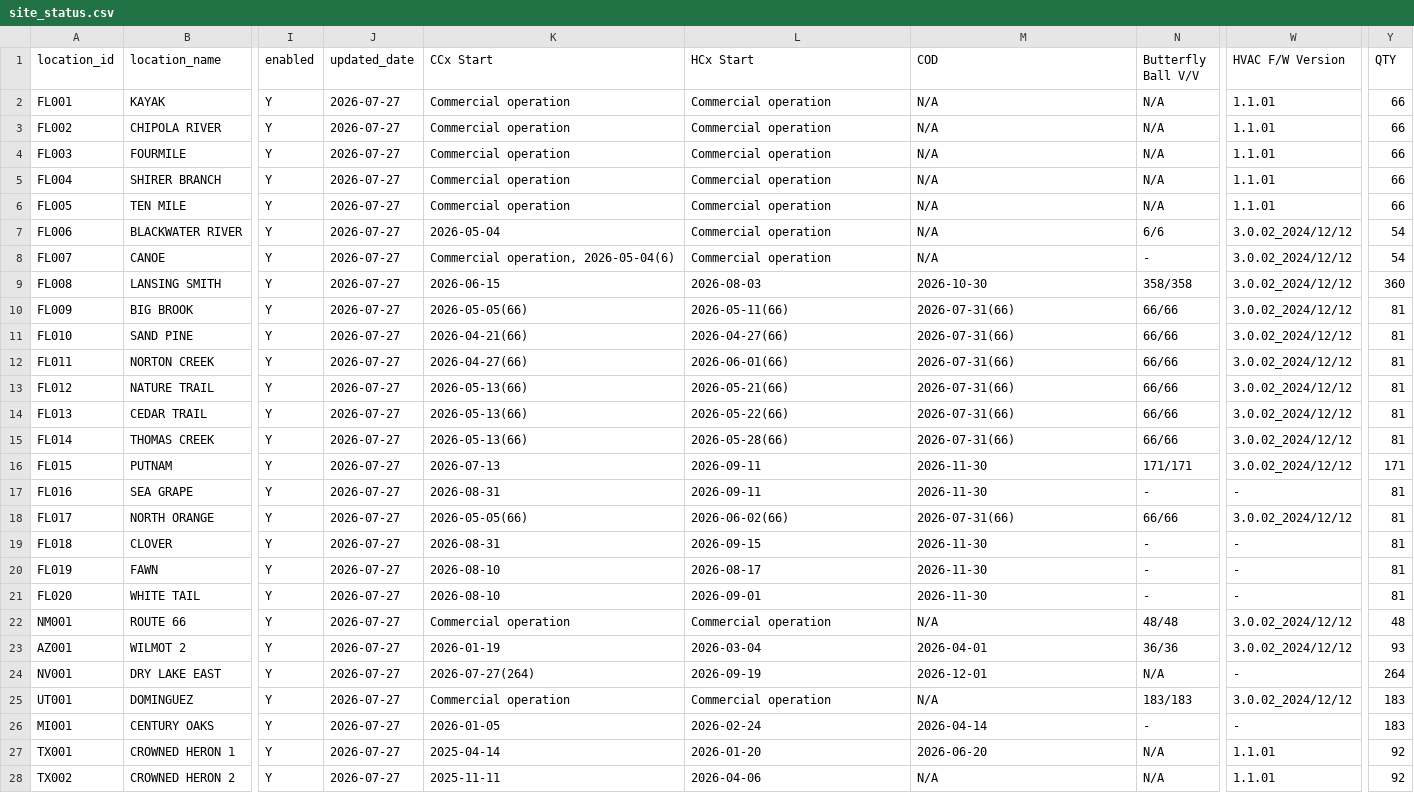
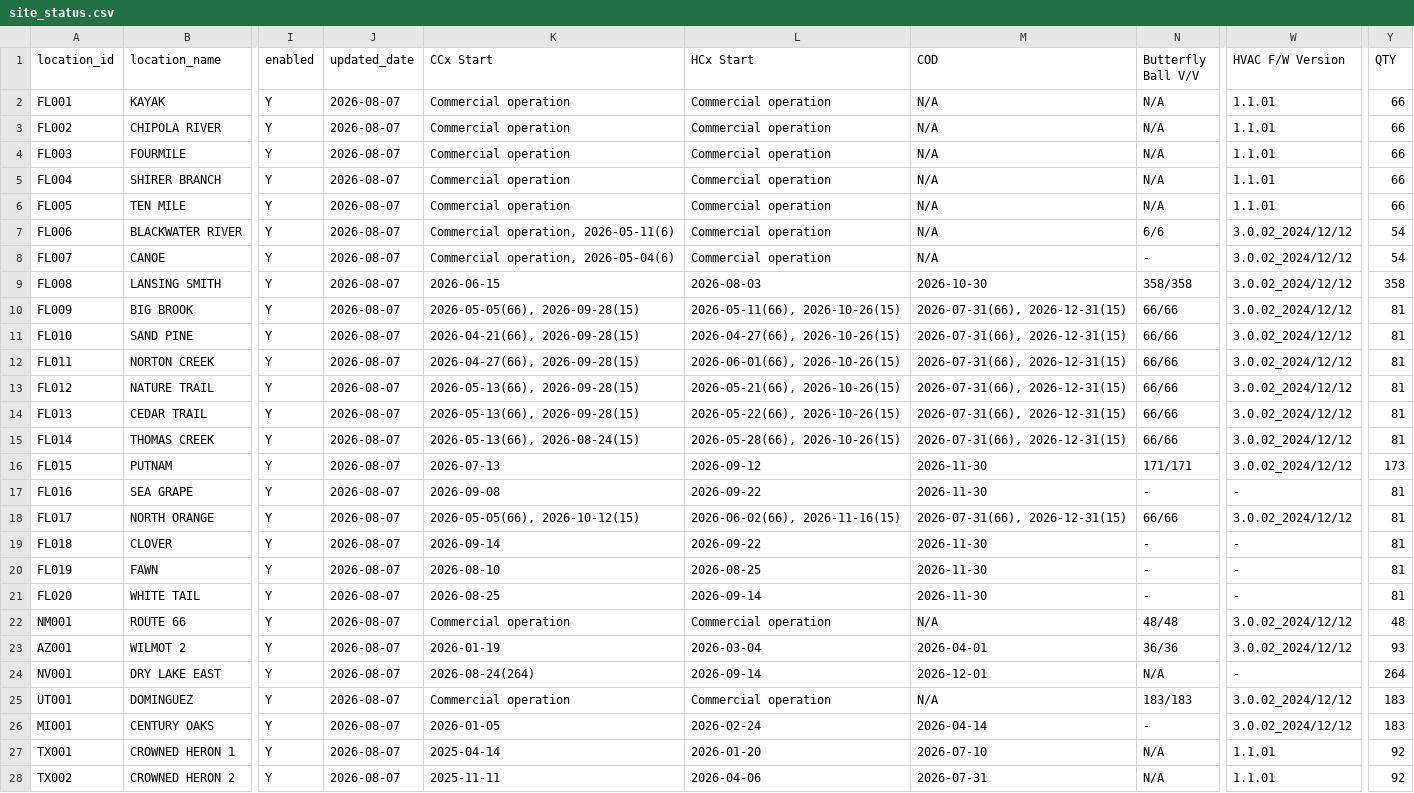
Before and after one commit to Eucalyptuss/site_work_status_dashboard, a CSV file: site_status.csv, drawn as a sheet; only a part is shown, gaps mark what is left out; the diff covers the shown part only; the diff names each change by its address in the sheet, - before the commit and + after, or states it on an @@ line.

```diff
--- a/site_status.csv
+++ b/site_status.csv
-J2:J28 (updated_date): 2026-07-27
+J2:J28 (updated_date): 2026-08-07
-K7 (CCx Start): 2026-05-04
+K7 (CCx Start): Commercial operation, 2026-05-11(6)
-Y9 (QTY): 360
+Y9 (QTY): 358
-K10 (CCx Start): 2026-05-05(66)
+K10 (CCx Start): 2026-05-05(66), 2026-09-28(15)
-L10 (HCx Start): 2026-05-11(66)
+L10 (HCx Start): 2026-05-11(66), 2026-10-26(15)
-M10:M15 (COD): 2026-07-31(66)
+M10:M15 (COD): 2026-07-31(66), 2026-12-31(15)
-K11 (CCx Start): 2026-04-21(66)
+K11 (CCx Start): 2026-04-21(66), 2026-09-28(15)
-L11 (HCx Start): 2026-04-27(66)
+L11 (HCx Start): 2026-04-27(66), 2026-10-26(15)
-K12 (CCx Start): 2026-04-27(66)
+K12 (CCx Start): 2026-04-27(66), 2026-09-28(15)
-L12 (HCx Start): 2026-06-01(66)
+L12 (HCx Start): 2026-06-01(66), 2026-10-26(15)
-K13:K14 (CCx Start): 2026-05-13(66)
+K13:K14 (CCx Start): 2026-05-13(66), 2026-09-28(15)
-L13 (HCx Start): 2026-05-21(66)
+L13 (HCx Start): 2026-05-21(66), 2026-10-26(15)
-L14 (HCx Start): 2026-05-22(66)
+L14 (HCx Start): 2026-05-22(66), 2026-10-26(15)
-K15 (CCx Start): 2026-05-13(66)
+K15 (CCx Start): 2026-05-13(66), 2026-08-24(15)
-L15 (HCx Start): 2026-05-28(66)
+L15 (HCx Start): 2026-05-28(66), 2026-10-26(15)
-L16 (HCx Start): 2026-09-11
+L16 (HCx Start): 2026-09-12
-Y16 (QTY): 171
+Y16 (QTY): 173
-K17 (CCx Start): 2026-08-31
+K17 (CCx Start): 2026-09-08
-L17 (HCx Start): 2026-09-11
+L17 (HCx Start): 2026-09-22
-K18 (CCx Start): 2026-05-05(66)
+K18 (CCx Start): 2026-05-05(66), 2026-10-12(15)
-L18 (HCx Start): 2026-06-02(66)
+L18 (HCx Start): 2026-06-02(66), 2026-11-16(15)
-M18 (COD): 2026-07-31(66)
+M18 (COD): 2026-07-31(66), 2026-12-31(15)
-K19 (CCx Start): 2026-08-31
+K19 (CCx Start): 2026-09-14
-L19 (HCx Start): 2026-09-15
+L19 (HCx Start): 2026-09-22
-L20 (HCx Start): 2026-08-17
+L20 (HCx Start): 2026-08-25
-K21 (CCx Start): 2026-08-10
+K21 (CCx Start): 2026-08-25
-L21 (HCx Start): 2026-09-01
+L21 (HCx Start): 2026-09-14
-K24 (CCx Start): 2026-07-27(264)
+K24 (CCx Start): 2026-08-24(264)
-L24 (HCx Start): 2026-09-19
+L24 (HCx Start): 2026-09-14
-W26 (HVAC F/W Version): -
+W26 (HVAC F/W Version): 3.0.02_2024/12/12
-M27 (COD): 2026-06-20
+M27 (COD): 2026-07-10
-M28 (COD): N/A
+M28 (COD): 2026-07-31
```
Also changed, not shown: 20 edited cells elsewhere in this file, site_people.csv.
